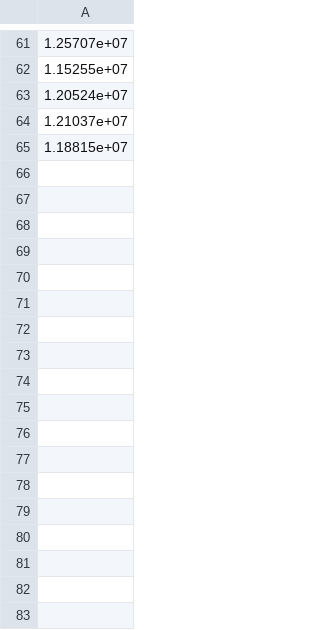
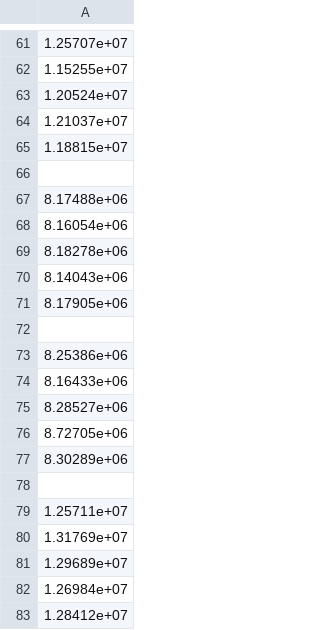
Before and after one commit to andrewrodavis/AFIT-CSCE689-HW3-S, a CSV file: results.csv, drawn as a sheet; only a part is shown, gaps mark what is left out; the diff names each change by its address in the sheet, - before the commit and + after, or states it on an @@ line.

Commit message:
6 and 36 threads added

```diff
--- a/results.csv
+++ b/results.csv
+row 66: (empty)
+row 67: 8.17488e+06
+row 68: 8.16054e+06
+row 69: 8.18278e+06
+row 70: 8.14043e+06
+row 71: 8.17905e+06
+row 72: (empty)
+row 73: 8.25386e+06
+row 74: 8.16433e+06
+row 75: 8.28527e+06
+row 76: 8.72705e+06
+row 77: 8.30289e+06
+row 78: (empty)
+row 79: 1.25711e+07
+row 80: 1.31769e+07
+row 81: 1.29689e+07
+row 82: 1.26984e+07
+row 83: 1.28412e+07
```
